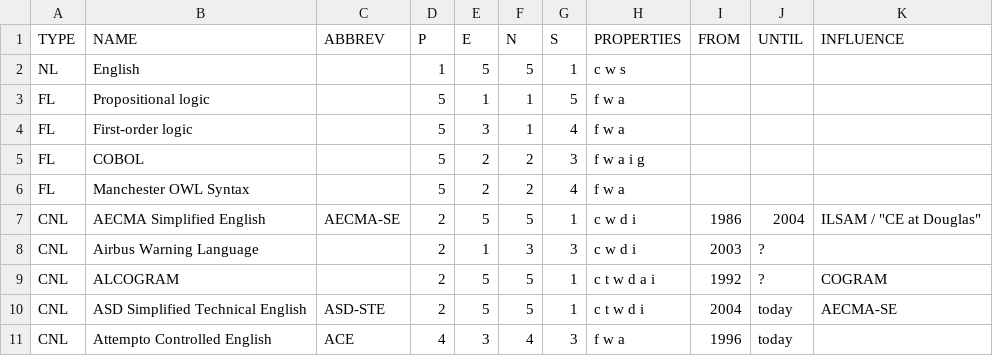
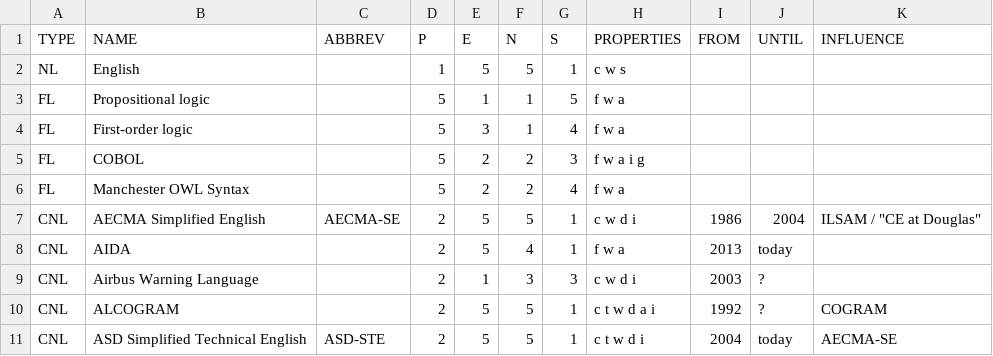
Before and after one commit to tkuhn/tkuhn.github.com, a CSV file: pub/cnlsurvey/data.csv, drawn as a sheet; only a part is shown; the shorter side is filled out with more unchanged rows; the diff names each change by its address in the sheet, - before the commit and + after, or states it on an @@ line.

Commit message:
Latest data table for CNL paper

```diff
--- a/pub/cnlsurvey/data.csv
+++ b/pub/cnlsurvey/data.csv
+row 8: CNL | AIDA |  | 2 | 5 | 4 | 1 | f w a | 2013 | today
```
